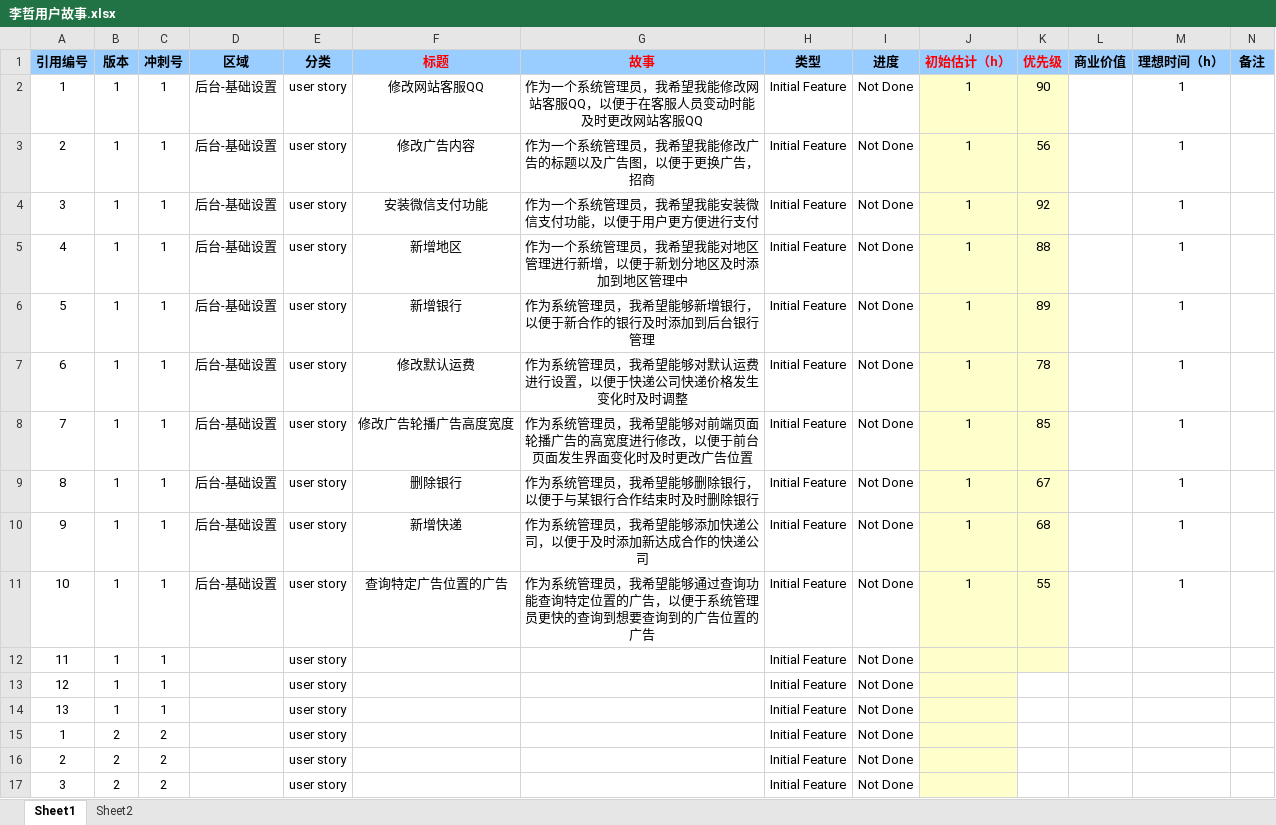
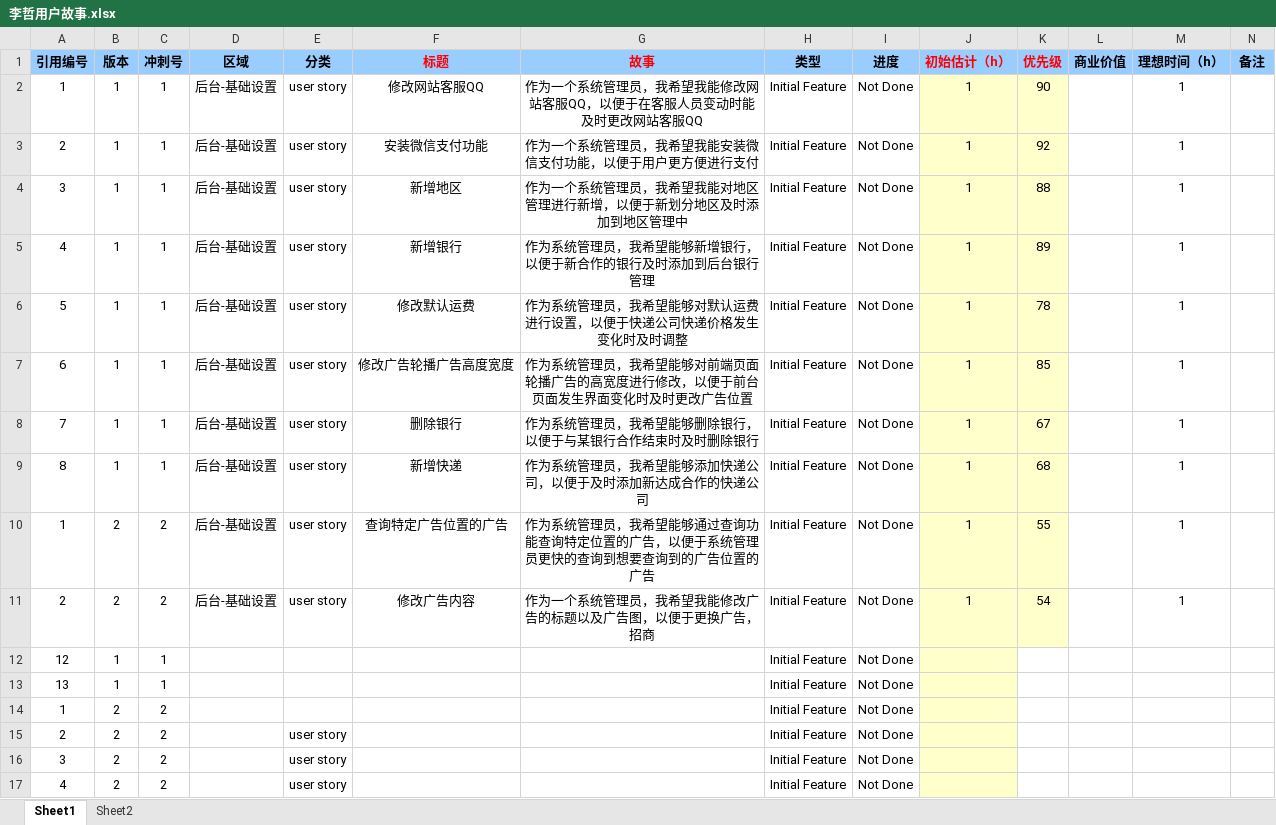
Before and after one commit to Misiying/rjgc106, an Excel workbook: person/李哲/李哲用户故事.xlsx, sheet Sheet1, drawn as a sheet; only a part is shown; the shorter side is filled out with more unchanged rows; values as stored, in another font and other column widths than the file's, no borders; removed rows and columns are numbered as before the commit, all else as after; the diff names each change by its address in the sheet, - before the commit and + after, or states it on an @@ line.

Commit message:
Add files via upload

```diff
--- a/person/李哲/李哲用户故事.xlsx (sheet Sheet1)
+++ b/person/李哲/李哲用户故事.xlsx (sheet Sheet1)
-F3 (标题): 修改广告内容
+F3 (标题): 安装微信支付功能
-G3 (故事): 作为一个系统管理员，我希望我能修改广告的标题以及广告图，以便于更换广告，招商
+G3 (故事): 作为一个系统管理员，我希望我能安装微信支付功能，以便于用户更方便进行支付
-K3 (优先级): 56
+K3 (优先级): 92
-F4 (标题): 安装微信支付功能
+F4 (标题): 新增地区
-G4 (故事): 作为一个系统管理员，我希望我能安装微信支付功能，以便于用户更方便进行支付
+G4 (故事): 作为一个系统管理员，我希望我能对地区管理进行新增，以便于新划分地区及时添加到地区管理中
-K4 (优先级): 92
+K4 (优先级): 88
-F5 (标题): 新增地区
+F5 (标题): 新增银行
-G5 (故事): 作为一个系统管理员，我希望我能对地区管理进行新增，以便于新划分地区及时添加到地区管理中
+G5 (故事): 作为系统管理员，我希望能够新增银行，以便于新合作的银行及时添加到后台银行管理
-K5 (优先级): 88
+K5 (优先级): 89
-F6 (标题): 新增银行
+F6 (标题): 修改默认运费
-G6 (故事): 作为系统管理员，我希望能够新增银行，以便于新合作的银行及时添加到后台银行管理
+G6 (故事): 作为系统管理员，我希望能够对默认运费进行设置，以便于快递公司快递价格发生变化时及时调整
-K6 (优先级): 89
+K6 (优先级): 78
-F7 (标题): 修改默认运费
+F7 (标题): 修改广告轮播广告高度宽度
-G7 (故事): …望能够对默认运费进行设置，以便于快递公司快递价格发生变化时及时调整
+G7 (故事): …望能够对前端页面轮播广告的高宽度进行修改，以便于前台页面发生界面变化时及时更改广告位置
-K7 (优先级): 78
+K7 (优先级): 85
-F8 (标题): 修改广告轮播广告高度宽度
+F8 (标题): 删除银行
-G8 (故事): 作为系统管理员，我希望能够对前端页面轮播广告的高宽度进行修改，以便于前台页面发生界面变化时及时更改广告位置
+G8 (故事): 作为系统管理员，我希望能够删除银行，以便于与某银行合作结束时及时删除银行
-K8 (优先级): 85
+K8 (优先级): 67
-F9 (标题): 删除银行
+F9 (标题): 新增快递
-G9 (故事): 作为系统管理员，我希望能够删除银行，以便于与某银行合作结束时及时删除银行
+G9 (故事): 作为系统管理员，我希望能够添加快递公司，以便于及时添加新达成合作的快递公司
-K9 (优先级): 67
+K9 (优先级): 68
-row 10: 9 | 1 | 1 | 后台-基础设置 | user story | 新增快递 | 作为系统管理员，我希望能够添加快递公司，以便于及时添加新达成合作的快递公司 | Initial Feature | Not Done | 1 | 68 |  | 1
-A10 (引用编号): 10
+A10 (引用编号): 1
-B10 (版本): 1
+B10 (版本): 2
-C10 (冲刺号): 1
+C10 (冲刺号): 2
-row 12: 11 | 1 | 1 |  | user story |  |  | Initial Feature | Not Done
+row 11: 2 | 2 | 2 | 后台-基础设置 | user story | 修改广告内容 | 作为一个系统管理员，我希望我能修改广告的标题以及广告图，以便于更换广告，招商 | Initial Feature | Not Done | 1 | 54 |  | 1
-E12:E14 (分类): user story
+E12:E14 (分类): (empty)
```
